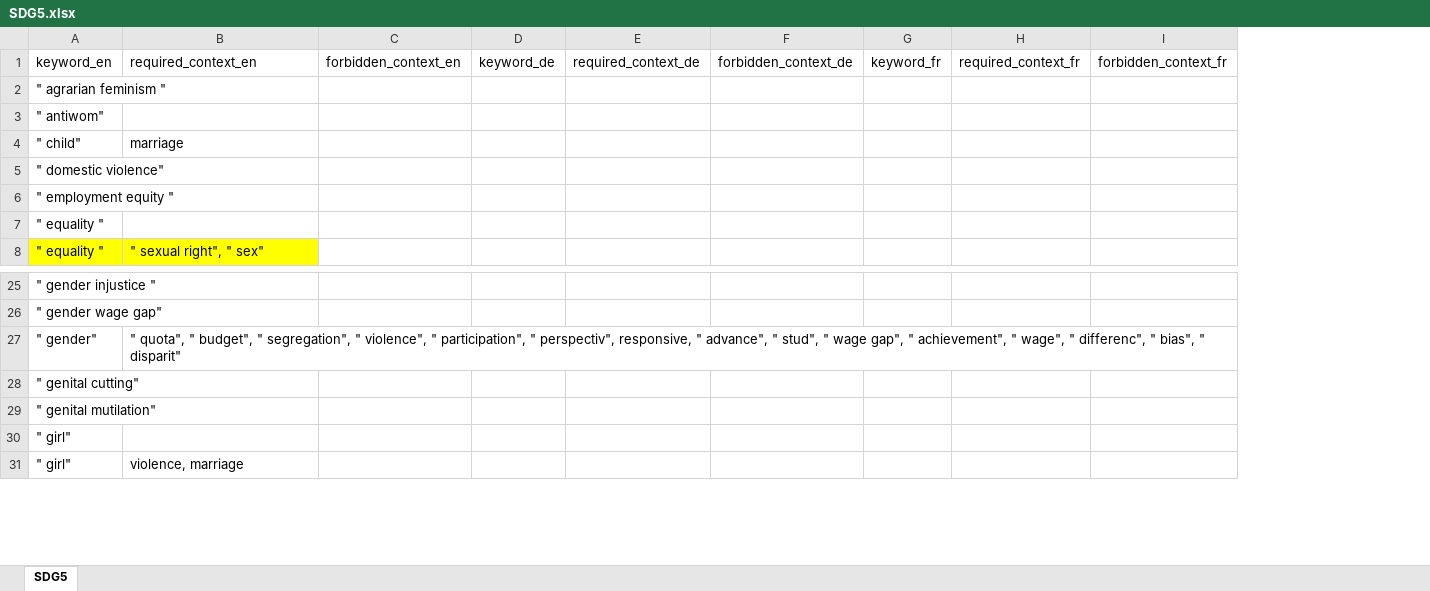
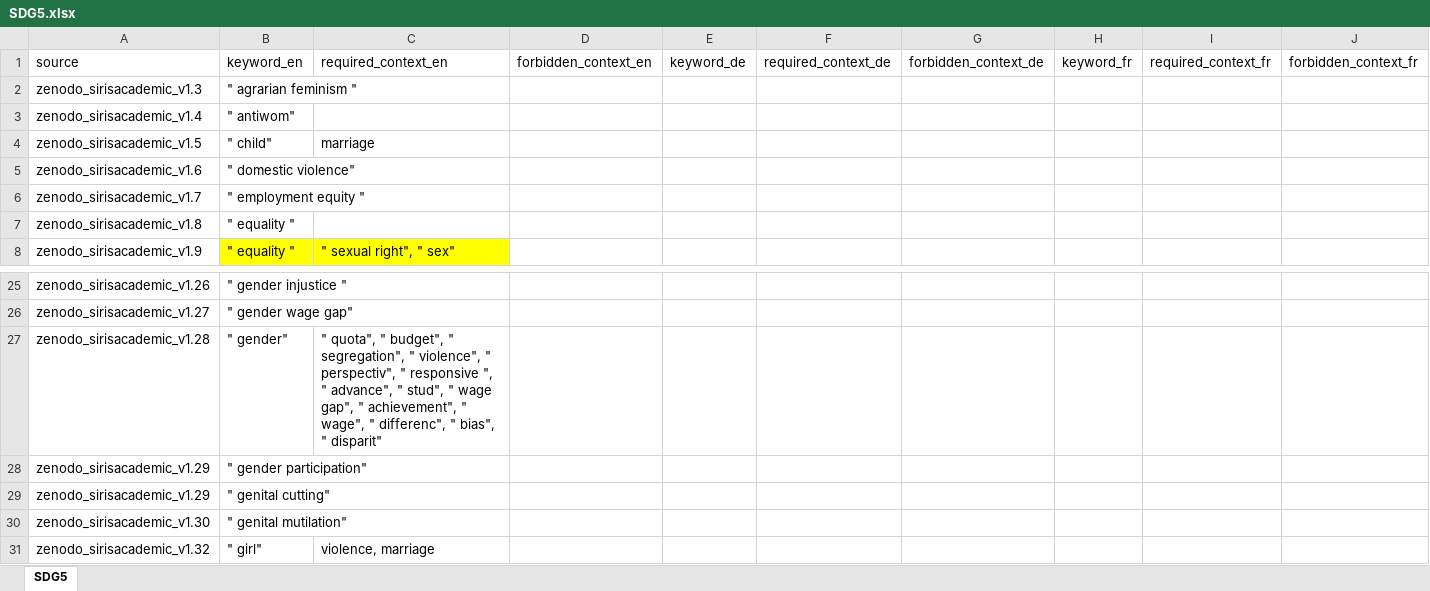
Before and after one commit to sustainability-zhaw/keywords, an Excel workbook: data/sdgs/SDG5.xlsx, sheet SDG5, drawn as a sheet; only a part is shown, gaps mark what is left out; values as stored, in another font and other column widths than the file's, no borders; table styles not drawn; removed rows and columns are numbered as before the commit, all else as after; rows hold the shown columns only; the diff names each change by its address in the sheet, - before the commit and + after, or states it on an @@ line.

Commit message:
Update SDG5.xlsx

```diff
--- a/data/sdgs/SDG5.xlsx (sheet SDG5)
+++ b/data/sdgs/SDG5.xlsx (sheet SDG5)
+column A, rows 1-8: source | zenodo_sirisacademic_v1.3 | zenodo_sirisacademic_v1.4 | zenodo_sirisacademic_v1.5 | zenodo_sirisacademic_v1.6 | zenodo_sirisacademic_v1.7 | zenodo_sirisacademic_v1.8 | zenodo_sirisacademic_v1.9; rows 25-27: zenodo_sirisacademic_v1.26 | zenodo_sirisacademic_v1.27 | zenodo_sirisacademic_v1.28; rows 29-31: zenodo_sirisacademic_v1.29 | zenodo_sirisacademic_v1.30 | zenodo_sirisacademic_v1.32
-C27: …violence", " participation", " perspectiv", responsive, " advance",…
+C27: …violence", " perspectiv", " responsive ", " advance",…
+row 28: zenodo_sirisacademic_v1.29 | " gender participation"
-row 30: " girl"
```
